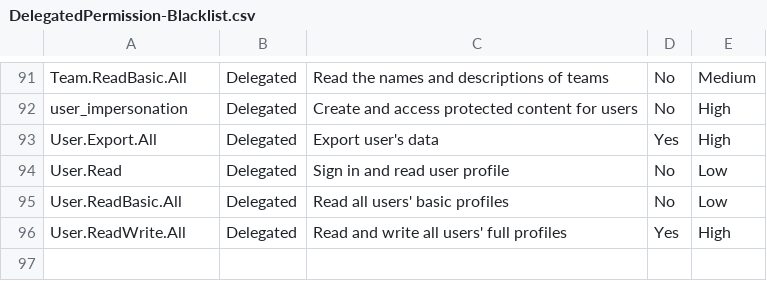
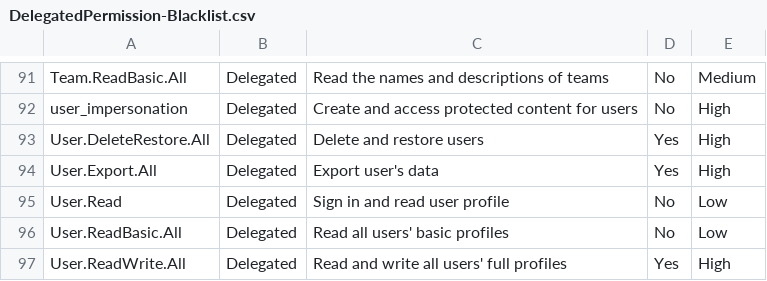
Before and after one commit to evild3ad/Microsoft-Analyzer-Suite, a CSV file: Blacklists/DelegatedPermission-Blacklist.csv, drawn as a sheet; only a part is shown, gaps mark what is left out.

```diff
--- a/Blacklists/DelegatedPermission-Blacklist.csv
+++ b/Blacklists/DelegatedPermission-Blacklist.csv
@@ -92,2 +92,3 @@
 "user_impersonation","Delegated","Create and access protected content for users","No","High"
+"User.DeleteRestore.All","Delegated","Delete and restore users","Yes","High"
 "User.Export.All","Delegated","Export user's data","Yes","High"
```
Also changed, not shown: Blacklists/ApplicationPermission-Blacklist.csv.
